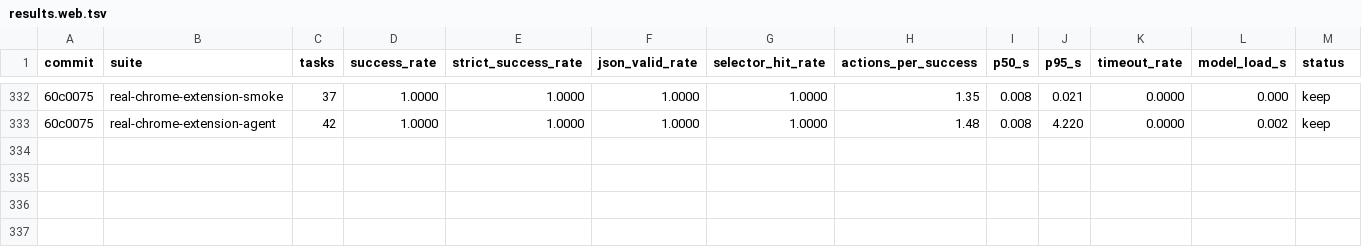
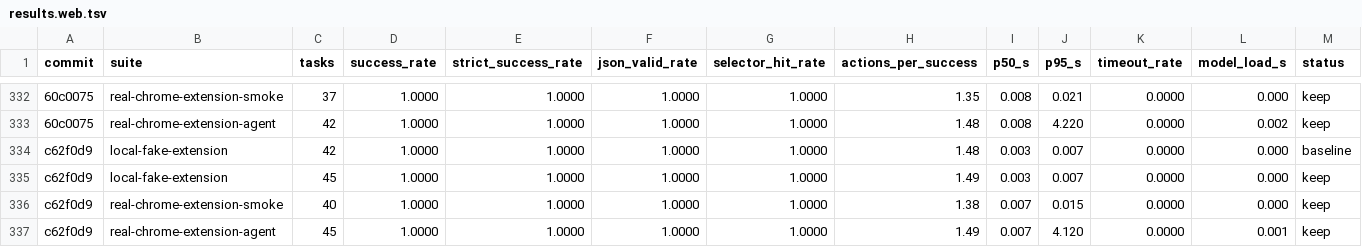
Before and after one commit to killerapp/gemma-gem-extension, a TSV file: results.web.tsv, drawn as a sheet; only a part is shown, gaps mark what is left out; rows hold the shown columns only; the diff names each change by its address in the sheet, - before the commit and + after, or states it on an @@ line.

```diff
--- a/results.web.tsv
+++ b/results.web.tsv
+row 334: c62f0d9 | local-fake-extension | 42 | 1.0000 | 1.0000 | 1.0000 | 1.0000 | 1.48 | 0.003 | 0.007 | 0.0000 | 0.000 | baseline
+row 335: c62f0d9 | local-fake-extension | 45 | 1.0000 | 1.0000 | 1.0000 | 1.0000 | 1.49 | 0.003 | 0.007 | 0.0000 | 0.000 | keep
+row 336: c62f0d9 | real-chrome-extension-smoke | 40 | 1.0000 | 1.0000 | 1.0000 | 1.0000 | 1.38 | 0.007 | 0.015 | 0.0000 | 0.000 | keep
+row 337: c62f0d9 | real-chrome-extension-agent | 45 | 1.0000 | 1.0000 | 1.0000 | 1.0000 | 1.49 | 0.007 | 4.120 | 0.0000 | 0.001 | keep
```
Also changed, not shown: 9 other files.
